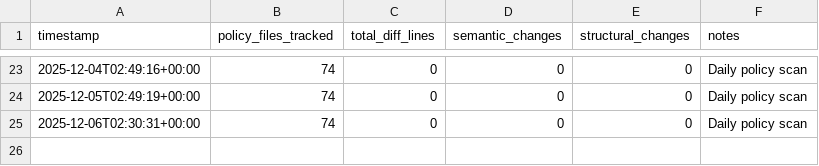
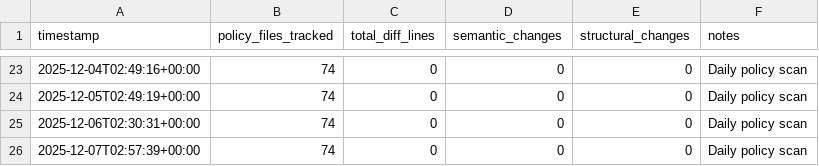
Before and after one commit to dhananjaysmvdu/BioSignal-AI, a CSV file: observatory/metrics/policy_evolution_trend.csv, drawn as a sheet; only a part is shown, gaps mark what is left out.

```diff
--- a/observatory/metrics/policy_evolution_trend.csv
+++ b/observatory/metrics/policy_evolution_trend.csv
@@ -25 +25,2 @@ timestamp,policy_files_tracked,total_diff_lines,semantic_changes,structural_chan
 2025-12-06T02:30:31+00:00,74,0,0,0,Daily policy scan
+2025-12-07T02:57:39+00:00,74,0,0,0,Daily policy scan
```
Also changed, not shown: observatory/metrics/integrity_trend.csv, observatory/metrics/reproducibility_trend.csv, 1 other file.
